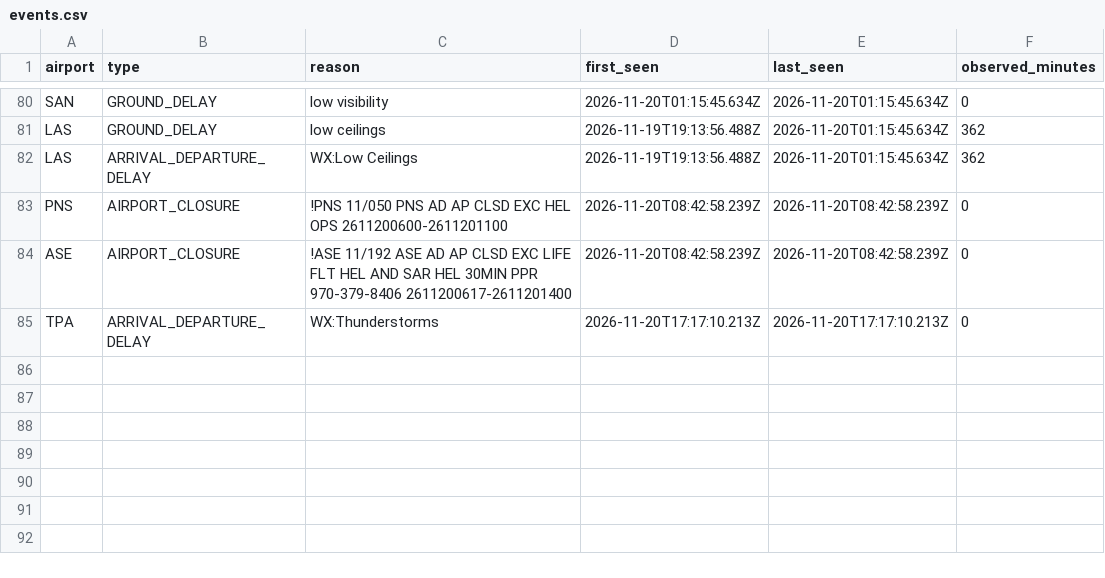
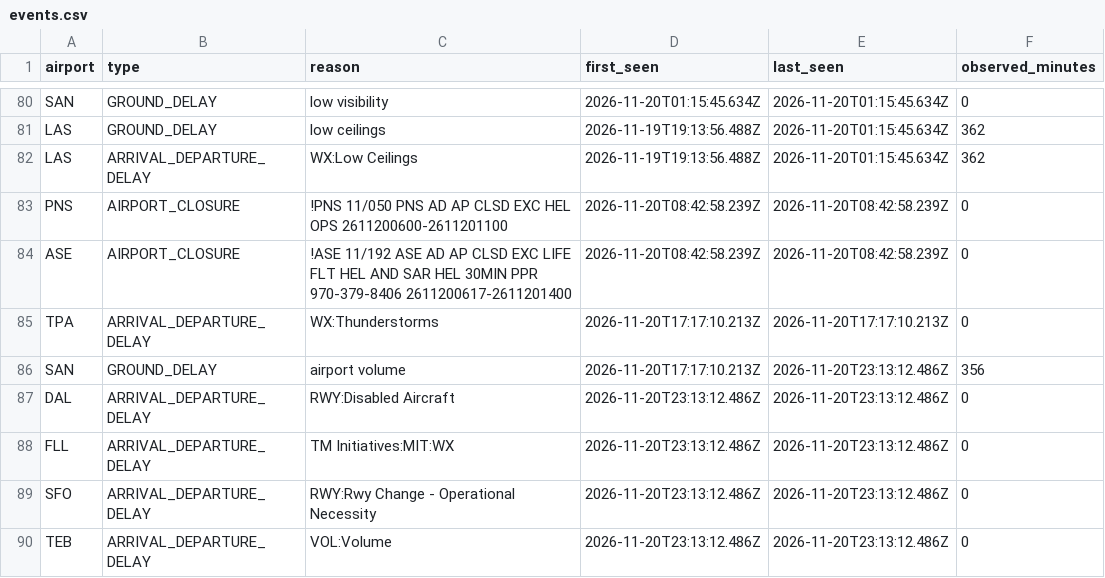
Before and after one commit to EthicalLemon/OffBlock, a CSV file: docs/data/events.csv, drawn as a sheet; only a part is shown, gaps mark what is left out.

```diff
--- a/docs/data/events.csv
+++ b/docs/data/events.csv
@@ -85 +85,6 @@ ASE,AIRPORT_CLOSURE,!ASE 11/192 ASE AD AP CLSD EXC LIFE FLT HEL AND SAR HEL 30MI
 TPA,ARRIVAL_DEPARTURE_DELAY,WX:Thunderstorms,2026-11-20T17:17:10.213Z,2026-11-20T17:17:10.213Z,0
+SAN,GROUND_DELAY,airport volume,2026-11-20T17:17:10.213Z,2026-11-20T23:13:12.486Z,356
+DAL,ARRIVAL_DEPARTURE_DELAY,RWY:Disabled Aircraft,2026-11-20T23:13:12.486Z,2026-11-20T23:13:12.486Z,0
+FLL,ARRIVAL_DEPARTURE_DELAY,TM Initiatives:MIT:WX,2026-11-20T23:13:12.486Z,2026-11-20T23:13:12.486Z,0
+SFO,ARRIVAL_DEPARTURE_DELAY,RWY:Rwy Change - Operational Necessity,2026-11-20T23:13:12.486Z,2026-11-20T23:13:12.486Z,0
+TEB,ARRIVAL_DEPARTURE_DELAY,VOL:Volume,2026-11-20T23:13:12.486Z,2026-11-20T23:13:12.486Z,0
```
Also changed, not shown: 1 other file.
